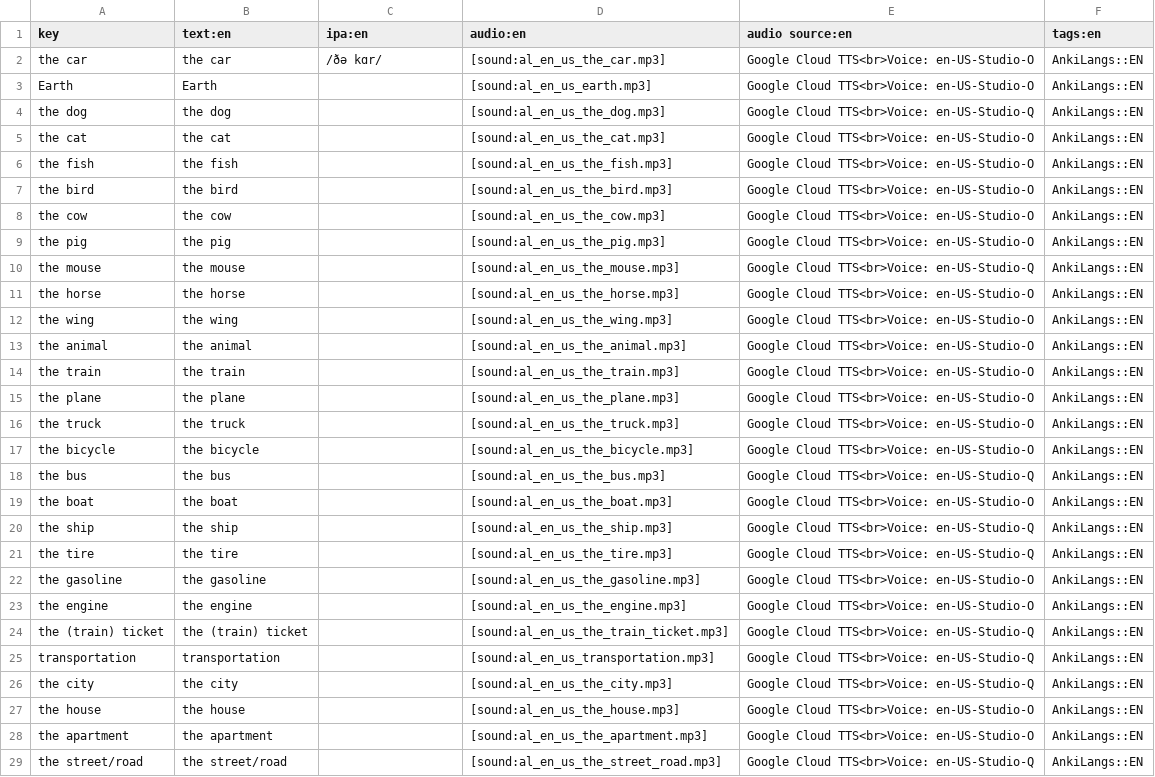
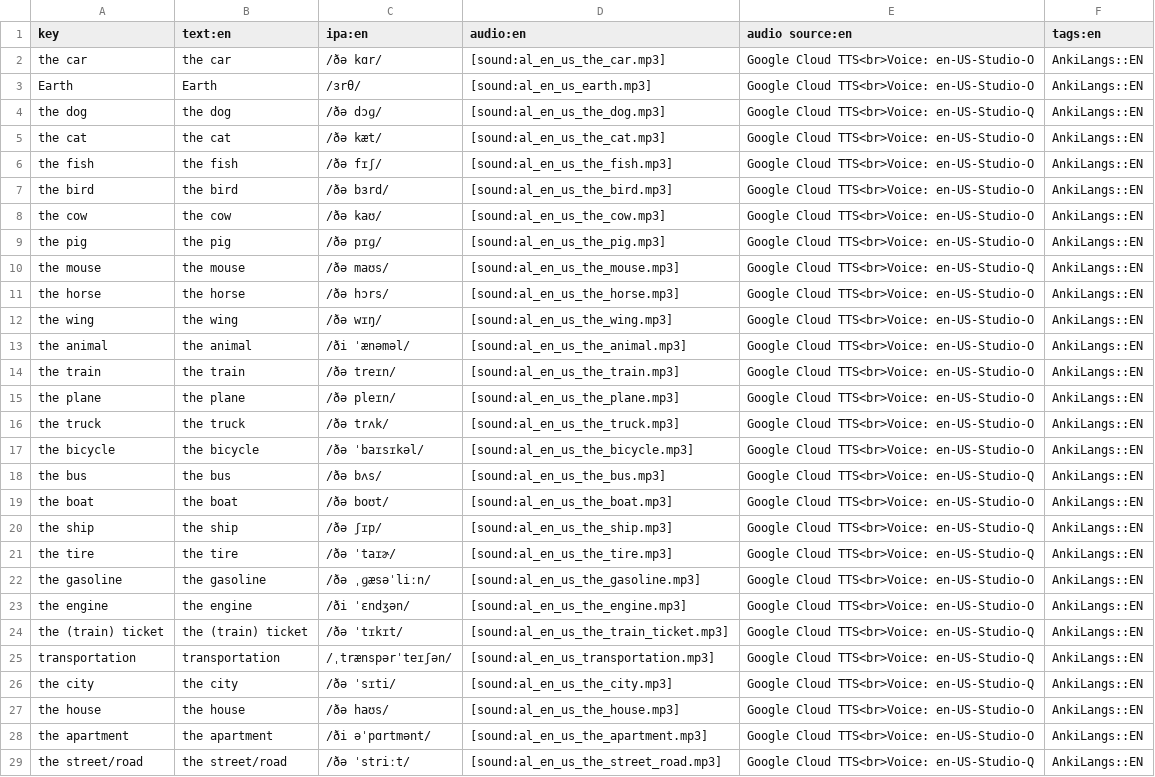
Before and after one commit to ankilangs/ankilangs, a CSV file: src/data/625_words-base-en_us.csv, drawn as a sheet; only a part is shown; the diff covers the shown part only; the diff names each change by its address in the sheet, - before the commit and + after, or states it on an @@ line.

Commit message:
feat: add IPA pronunciation for 625 en_US

```diff
--- a/src/data/625_words-base-en_us.csv
+++ b/src/data/625_words-base-en_us.csv
-C3 (ipa:en): (empty)
+C3 (ipa:en): /ɜrθ/
-C4 (ipa:en): (empty)
+C4 (ipa:en): /ðə dɔɡ/
-C5 (ipa:en): (empty)
+C5 (ipa:en): /ðə kæt/
-C6 (ipa:en): (empty)
+C6 (ipa:en): /ðə fɪʃ/
-C7 (ipa:en): (empty)
+C7 (ipa:en): /ðə bɜrd/
-C8 (ipa:en): (empty)
+C8 (ipa:en): /ðə kaʊ/
-C9 (ipa:en): (empty)
+C9 (ipa:en): /ðə pɪɡ/
-C10 (ipa:en): (empty)
+C10 (ipa:en): /ðə maʊs/
-C11 (ipa:en): (empty)
+C11 (ipa:en): /ðə hɔrs/
-C12 (ipa:en): (empty)
+C12 (ipa:en): /ðə wɪŋ/
-C13 (ipa:en): (empty)
+C13 (ipa:en): /ði ˈænəməl/
-C14 (ipa:en): (empty)
+C14 (ipa:en): /ðə treɪn/
-C15 (ipa:en): (empty)
+C15 (ipa:en): /ðə pleɪn/
-C16 (ipa:en): (empty)
+C16 (ipa:en): /ðə trʌk/
-C17 (ipa:en): (empty)
+C17 (ipa:en): /ðə ˈbaɪsɪkəl/
-C18 (ipa:en): (empty)
+C18 (ipa:en): /ðə bʌs/
-C19 (ipa:en): (empty)
+C19 (ipa:en): /ðə boʊt/
-C20 (ipa:en): (empty)
+C20 (ipa:en): /ðə ʃɪp/
-C21 (ipa:en): (empty)
+C21 (ipa:en): /ðə ˈtaɪɚ/
-C22 (ipa:en): (empty)
+C22 (ipa:en): /ðə ˌɡæsəˈliːn/
-C23 (ipa:en): (empty)
+C23 (ipa:en): /ði ˈɛndʒən/
-C24 (ipa:en): (empty)
+C24 (ipa:en): /ðə ˈtɪkɪt/
-C25 (ipa:en): (empty)
+C25 (ipa:en): /ˌtrænspərˈteɪʃən/
-C26 (ipa:en): (empty)
+C26 (ipa:en): /ðə ˈsɪti/
-C27 (ipa:en): (empty)
+C27 (ipa:en): /ðə haʊs/
-C28 (ipa:en): (empty)
+C28 (ipa:en): /ði əˈpɑrtmənt/
-C29 (ipa:en): (empty)
+C29 (ipa:en): /ðə ˈstriːt/
```
Also changed, not shown: 40 edited cells elsewhere in this file.
